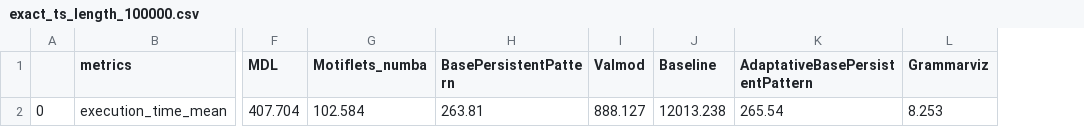
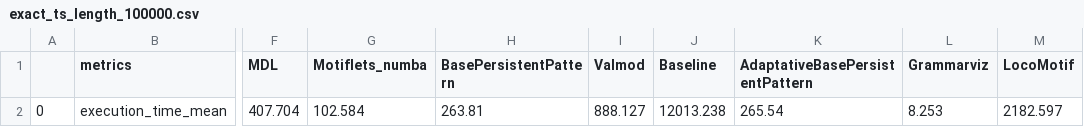
Before and after one commit to grrvlr/TSMD, a CSV file: results/results_summary/RQ2/exact_ts_length_100000.csv, drawn as a sheet; only a part is shown, gaps mark what is left out; the diff names each change by its address in the sheet, - before the commit and + after, or states it on an @@ line.

```diff
--- a/results/results_summary/RQ2/exact_ts_length_100000.csv
+++ b/results/results_summary/RQ2/exact_ts_length_100000.csv
+column M (LocoMotif), row 2: 2182.597
```
Also changed, not shown: results/results_summary/RQ2/exact_ts_length_1000.csv, results/results_summary/RQ2/exact_ts_length_10000.csv, 16 other files.
